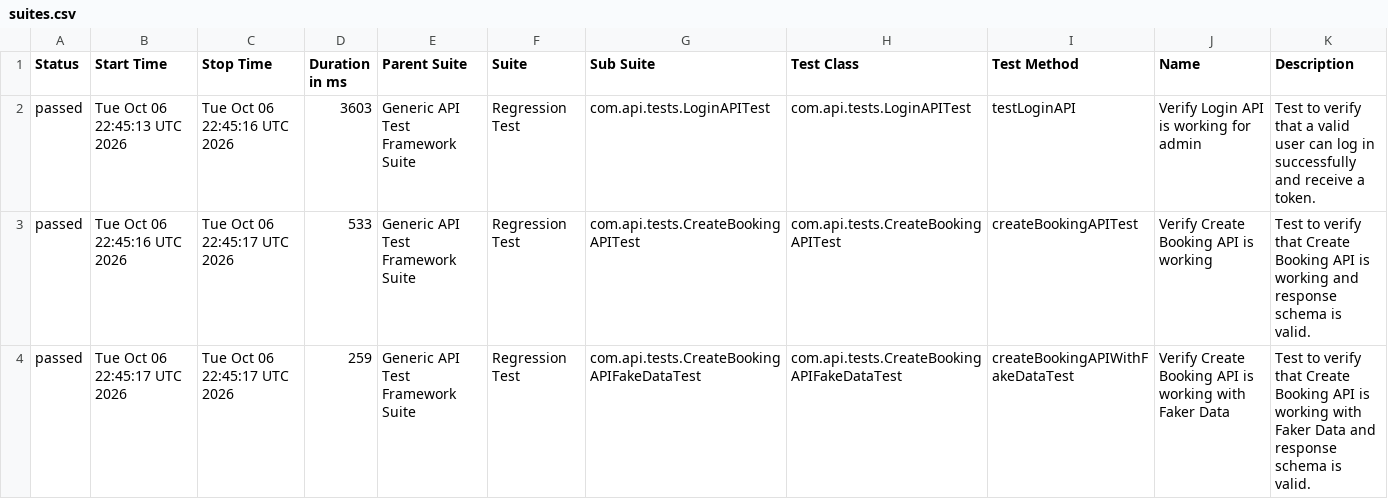
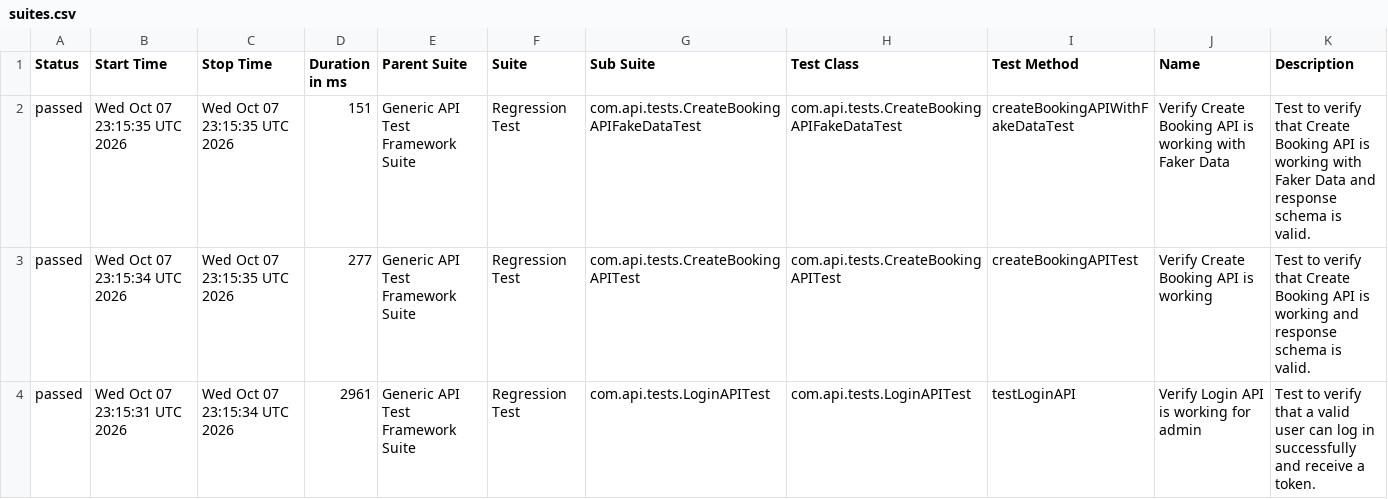
Before and after one commit to bishnu-das1191/generic-api-test-framework, a CSV file: data/suites.csv, drawn as a sheet.

```diff
--- a/data/suites.csv
+++ b/data/suites.csv
@@ -1,4 +1,4 @@
 "Status","Start Time","Stop Time","Duration in ms","Parent Suite","Suite","Sub Suite","Test Class","Test Method","Name","Description"
-"passed","Tue Oct 06 22:45:13 UTC 2026","Tue Oct 06 22:45:16 UTC 2026","3603","Generic API Test Framework Suite","Regression Test","com.api.tests.LoginAPITest","com.api.tests.LoginAPITest","testLoginAPI","Verify Login API is working for admin","Test to verify that a valid user can log in successfully and receive a token."
-"passed","Tue Oct 06 22:45:16 UTC 2026","Tue Oct 06 22:45:17 UTC 2026","533","Generic API Test Framework Suite","Regression Test","com.api.tests.CreateBookingAPITest","com.api.tests.CreateBookingAPITest","createBookingAPITest","Verify Create Booking API is working","Test to verify that Create Booking API is working and response schema is valid."
-"passed","Tue Oct 06 22:45:17 UTC 2026","Tue Oct 06 22:45:17 UTC 2026","259","Generic API Test Framework Suite","Regression Test","com.api.tests.CreateBookingAPIFakeDataTest","com.api.tests.CreateBookingAPIFakeDataTest","createBookingAPIWithFakeDataTest","Verify Create Booking API is working with Faker Data","Test to verify that Create Booking API is working with Faker Data and response schema is valid."
+"passed","Wed Oct 07 23:15:35 UTC 2026","Wed Oct 07 23:15:35 UTC 2026","151","Generic API Test Framework Suite","Regression Test","com.api.tests.CreateBookingAPIFakeDataTest","com.api.tests.CreateBookingAPIFakeDataTest","createBookingAPIWithFakeDataTest","Verify Create Booking API is working with Faker Data","Test to verify that Create Booking API is working with Faker Data and response schema is valid."
+"passed","Wed Oct 07 23:15:34 UTC 2026","Wed Oct 07 23:15:35 UTC 2026","277","Generic API Test Framework Suite","Regression Test","com.api.tests.CreateBookingAPITest","com.api.tests.CreateBookingAPITest","createBookingAPITest","Verify Create Booking API is working","Test to verify that Create Booking API is working and response schema is valid."
+"passed","Wed Oct 07 23:15:31 UTC 2026","Wed Oct 07 23:15:34 UTC 2026","2961","Generic API Test Framework Suite","Regression Test","com.api.tests.LoginAPITest","com.api.tests.LoginAPITest","testLoginAPI","Verify Login API is working for admin","Test to verify that a valid user can log in successfully and receive a token."
```
Also changed, not shown: 30 other files.
